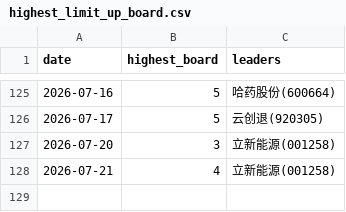
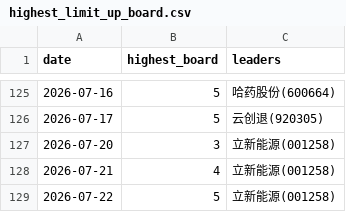
Before and after one commit to dabinDev/AiStock, a CSV file: data/highest_limit_up_board.csv, drawn as a sheet; only a part is shown, gaps mark what is left out.

```diff
--- a/data/highest_limit_up_board.csv
+++ b/data/highest_limit_up_board.csv
@@ -128 +128,2 @@
 2026-07-21,4,立新能源(001258)
+2026-07-22,5,立新能源(001258)
```
Also changed, not shown: 5 other files.
